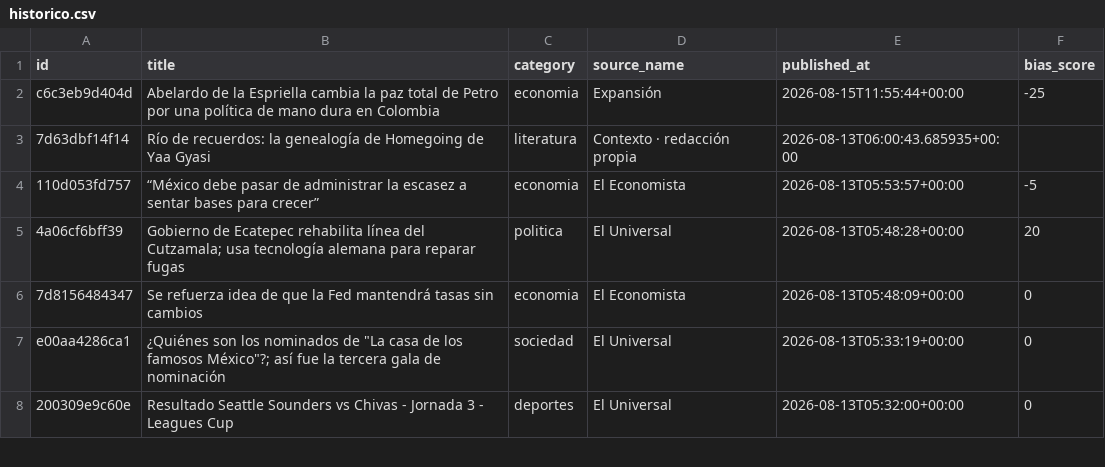
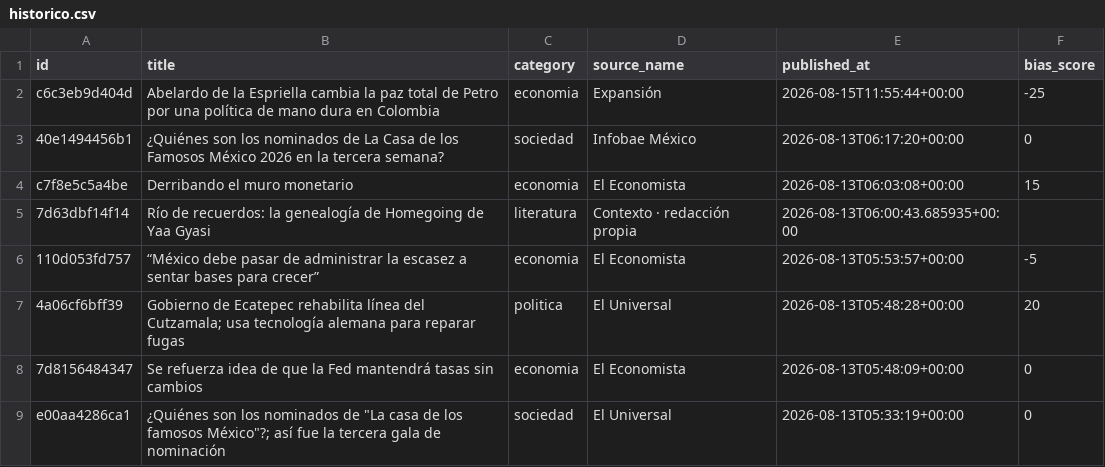
Before and after one commit to Marianomrz/ContextoWeb, a CSV file: historico.csv, drawn as a sheet; only a part is shown; the shorter side is filled out with more unchanged rows; the diff names each change by its address in the sheet, - before the commit and + after, or states it on an @@ line.

```diff
--- a/historico.csv
+++ b/historico.csv
+row 3: 40e1494456b1 | ¿Quiénes son los nominados de La Casa de los Famosos México 2026 en la tercera semana? | sociedad | Infobae México | 2026-08-13T06:17:20+00:00 | 0
+row 4: c7f8e5c5a4be | Derribando el muro monetario | economia | El Economista | 2026-08-13T06:03:08+00:00 | 15
```
Also changed, not shown: 13 other files.
